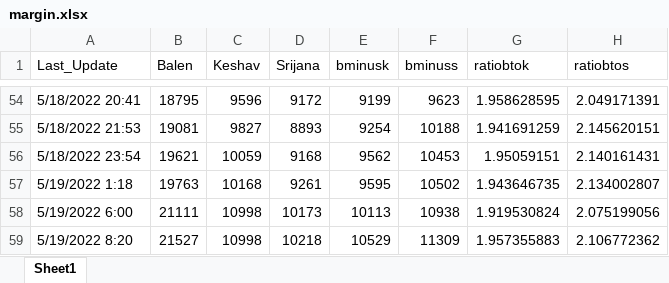
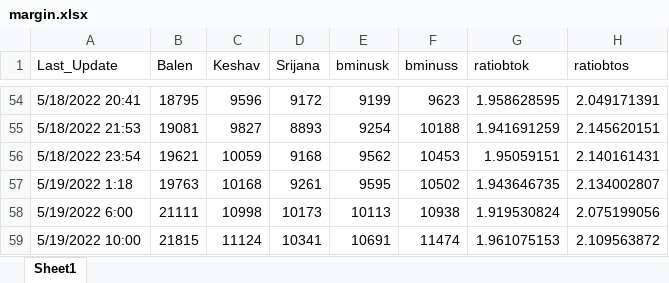
Before and after one commit to akashadhikari/balen_lead, an Excel workbook: margin.xlsx, sheet Sheet1, drawn as a sheet; only a part is shown, gaps mark what is left out; values as stored, in another font and other column widths than the file's, no borders; removed rows and columns are numbered as before the commit, all else as after; the diff names each change by its address in the sheet, - before the commit and + after, or states it on an @@ line.

Commit message:
add data

```diff
--- a/margin.xlsx (sheet Sheet1)
+++ b/margin.xlsx (sheet Sheet1)
-row 59: 5/19/2022 8:20 | 21527 | 10998 | 10218 | 10529 | 11309 | 1.957355883 | 2.106772362
+row 59: 5/19/2022 10:00 | 21815 | 11124 | 10341 | 10691 | 11474 | 1.961075153 | 2.109563872
```
Also changed, not shown: 5 other files.
